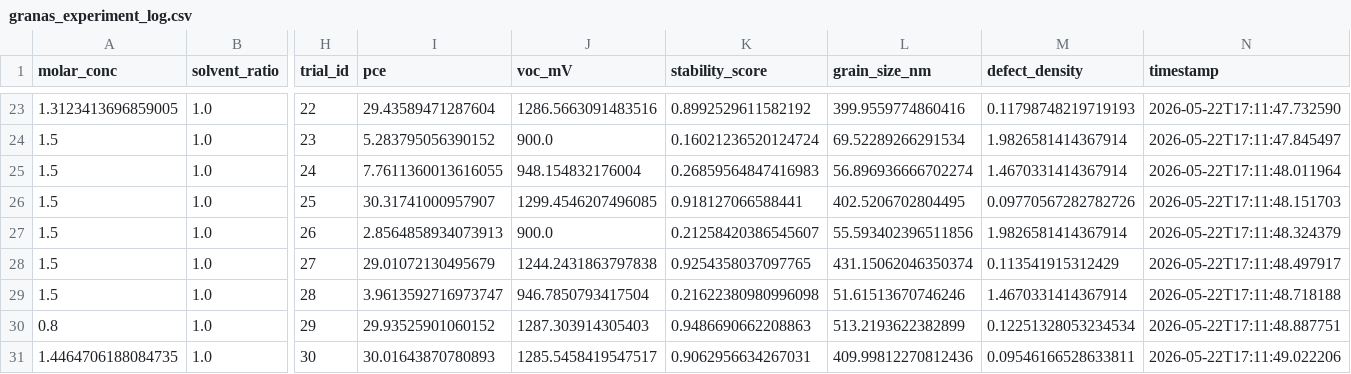
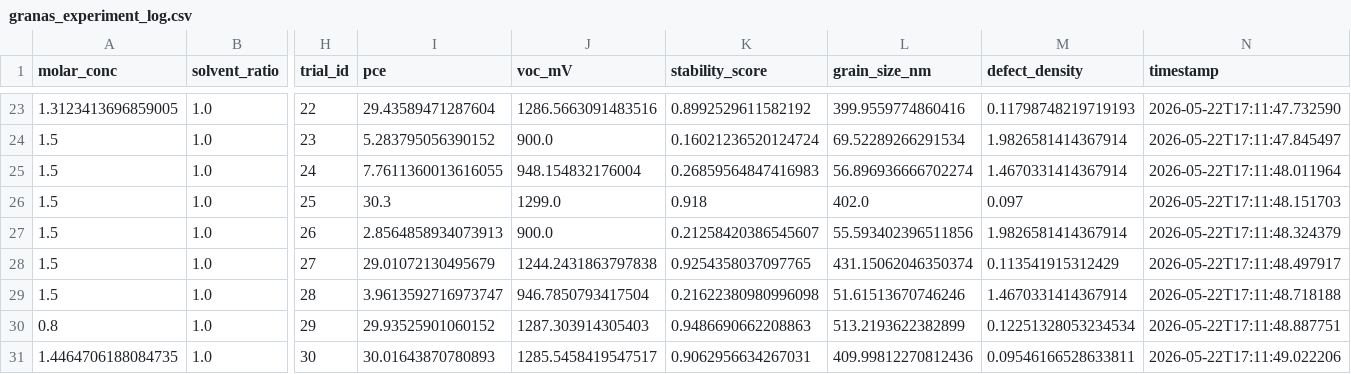
Before and after one commit to cordiego/PRIMEnergeia-Sovereign, a CSV file: granas_results/granas_experiment_log.csv, drawn as a sheet; only a part is shown, gaps mark what is left out; the diff names each change by its address in the sheet, - before the commit and + after, or states it on an @@ line.

```diff
--- a/granas_results/granas_experiment_log.csv
+++ b/granas_results/granas_experiment_log.csv
-I26 (pce): 30.31741000957907
+I26 (pce): 30.3
-J26 (voc_mV): 1299.4546207496085
+J26 (voc_mV): 1299.0
-K26 (stability_score): 0.918127066588441
+K26 (stability_score): 0.918
-L26 (grain_size_nm): 402.5206702804495
+L26 (grain_size_nm): 402.0
-M26 (defect_density): 0.09770567282782726
+M26 (defect_density): 0.097
```
Also changed, not shown: metrics_twin/granas_experiment_log.csv, 2 other files.
